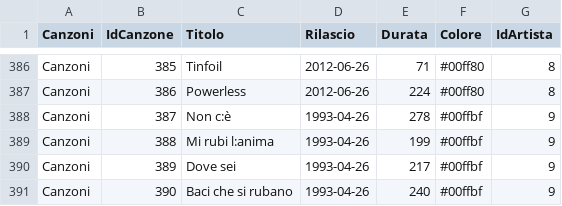
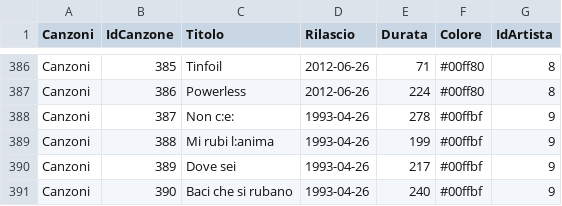
Before and after one commit to SgNao/BDProject, a CSV file: csvFiles/PopDB - Canzoni.csv, drawn as a sheet; only a part is shown, gaps mark what is left out; the diff covers the shown part only.

```diff
--- a/csvFiles/PopDB - Canzoni.csv
+++ b/csvFiles/PopDB - Canzoni.csv
@@ -387,3 +387,3 @@ Canzoni,385,Tinfoil,2012-06-26,71,#00ff80,8
 Canzoni,386,Powerless,2012-06-26,224,#00ff80,8
-Canzoni,387,Non c:è,1993-04-26,278,#00ffbf,9
+Canzoni,387,Non c:e:,1993-04-26,278,#00ffbf,9
 Canzoni,388,Mi rubi l:anima,1993-04-26,199,#00ffbf,9
```
Also changed, not shown: 33 edited cells elsewhere in this file, csvFiles/PopDB - Album.csv, csvFiles/PopDB - Utenti.csv, 22 other files.
